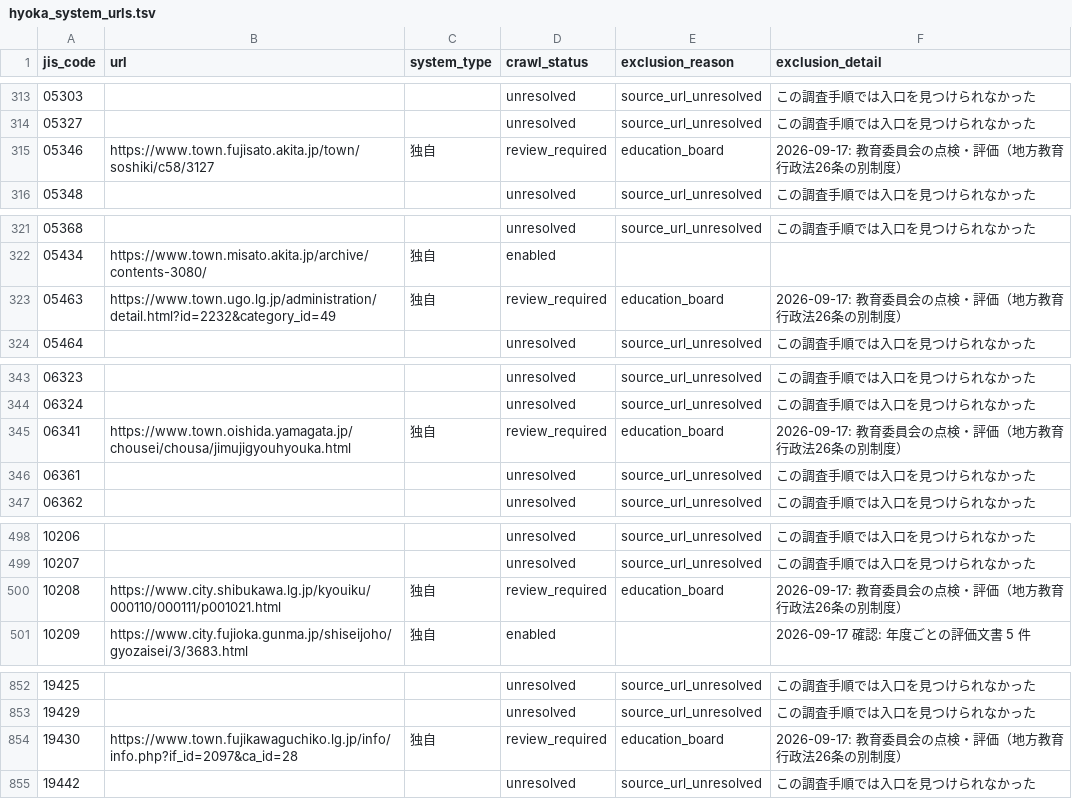
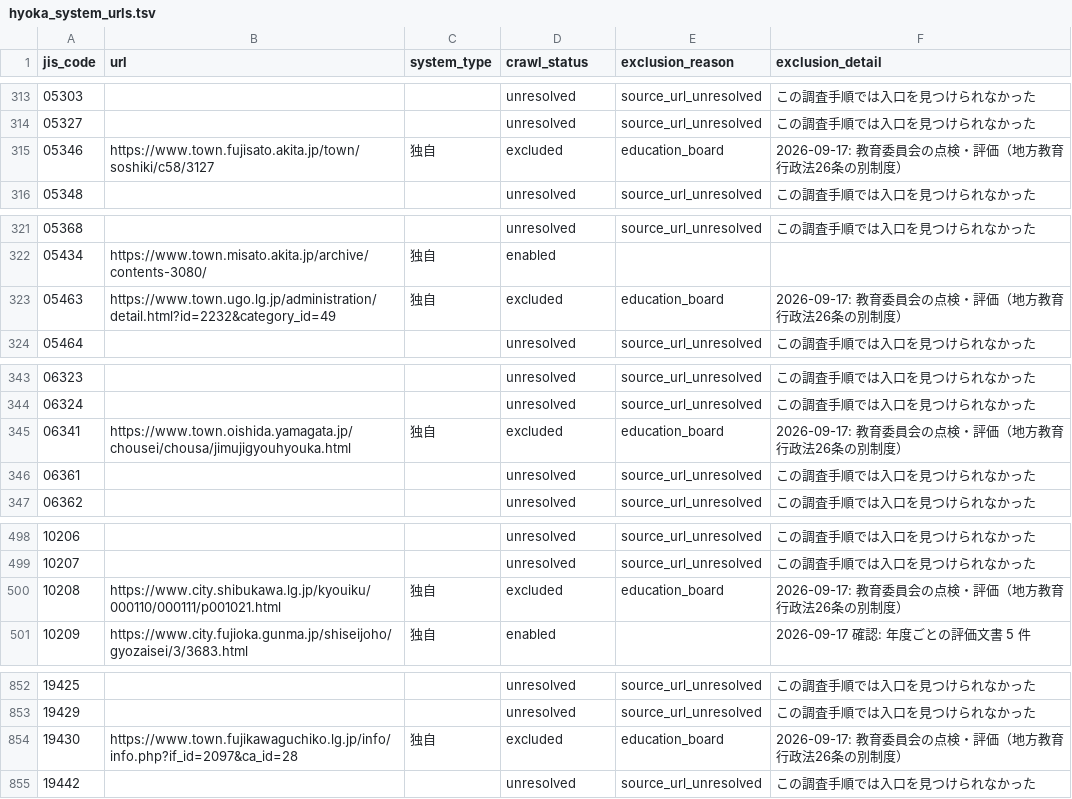
Before and after one commit to mimidesunya/miyabe-tools, a TSV file: data/municipalities/hyoka_system_urls.tsv, drawn as a sheet; only a part is shown, gaps mark what is left out; the diff covers the shown part only.

```diff
--- a/data/municipalities/hyoka_system_urls.tsv
+++ b/data/municipalities/hyoka_system_urls.tsv
@@ -314,3 +314,3 @@ jis_code	url	system_type	crawl_status	exclusion_reason	exclusion_detail
 05327			unresolved	source_url_unresolved	この調査手順では入口を見つけられなかった
-05346	https://www.town.fujisato.akita.jp/town/soshiki/c58/3127	独自	review_required	education_board	2026-09-17: 教育委員会の点検・評価（地方教育行政法26条の別制度）
+05346	https://www.town.fujisato.akita.jp/town/soshiki/c58/3127	独自	excluded	education_board	2026-09-17: 教育委員会の点検・評価（地方教育行政法26条の別制度）
 05348			unresolved	source_url_unresolved	この調査手順では入口を見つけられなかった
@@ -322,3 +322,3 @@ jis_code	url	system_type	crawl_status	exclusion_reason	exclusion_detail
 05434	https://www.town.misato.akita.jp/archive/contents-3080/	独自	enabled		
-05463	https://www.town.ugo.lg.jp/administration/detail.html?id=2232&category_id=49	独自	review_required	education_board	2026-09-17: 教育委員会の点検・評価（地方教育行政法26条の別制度）
+05463	https://www.town.ugo.lg.jp/administration/detail.html?id=2232&category_id=49	独自	excluded	education_board	2026-09-17: 教育委員会の点検・評価（地方教育行政法26条の別制度）
 05464			unresolved	source_url_unresolved	この調査手順では入口を見つけられなかった
@@ -344,3 +344,3 @@ jis_code	url	system_type	crawl_status	exclusion_reason	exclusion_detail
 06324			unresolved	source_url_unresolved	この調査手順では入口を見つけられなかった
-06341	https://www.town.oishida.yamagata.jp/chousei/chousa/jimujigyouhyouka.html	独自	review_required	education_board	2026-09-17: 教育委員会の点検・評価（地方教育行政法26条の別制度）
+06341	https://www.town.oishida.yamagata.jp/chousei/chousa/jimujigyouhyouka.html	独自	excluded	education_board	2026-09-17: 教育委員会の点検・評価（地方教育行政法26条の別制度）
 06361			unresolved	source_url_unresolved	この調査手順では入口を見つけられなかった
@@ -499,3 +499,3 @@ jis_code	url	system_type	crawl_status	exclusion_reason	exclusion_detail
 10207			unresolved	source_url_unresolved	この調査手順では入口を見つけられなかった
-10208	https://www.city.shibukawa.lg.jp/kyouiku/000110/000111/p001021.html	独自	review_required	education_board	2026-09-17: 教育委員会の点検・評価（地方教育行政法26条の別制度）
+10208	https://www.city.shibukawa.lg.jp/kyouiku/000110/000111/p001021.html	独自	excluded	education_board	2026-09-17: 教育委員会の点検・評価（地方教育行政法26条の別制度）
 10209	https://www.city.fujioka.gunma.jp/shiseijoho/gyozaisei/3/3683.html	独自	enabled		2026-09-17 確認: 年度ごとの評価文書 5 件
@@ -853,3 +853,3 @@ jis_code	url	system_type	crawl_status	exclusion_reason	exclusion_detail
 19429			unresolved	source_url_unresolved	この調査手順では入口を見つけられなかった
-19430	https://www.town.fujikawaguchiko.lg.jp/info/info.php?if_id=2097&ca_id=28	独自	review_required	education_board	2026-09-17: 教育委員会の点検・評価（地方教育行政法26条の別制度）
+19430	https://www.town.fujikawaguchiko.lg.jp/info/info.php?if_id=2097&ca_id=28	独自	excluded	education_board	2026-09-17: 教育委員会の点検・評価（地方教育行政法26条の別制度）
 19442			unresolved	source_url_unresolved	この調査手順では入口を見つけられなかった
```
Also changed, not shown: 24 edited cells elsewhere in this file.
